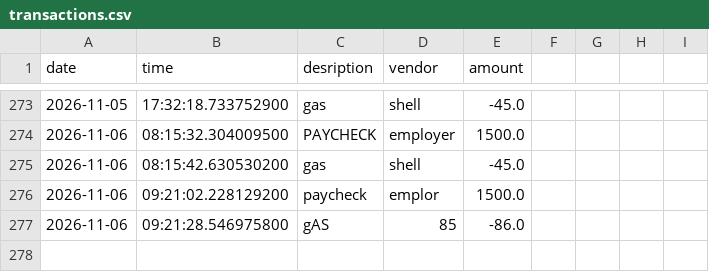
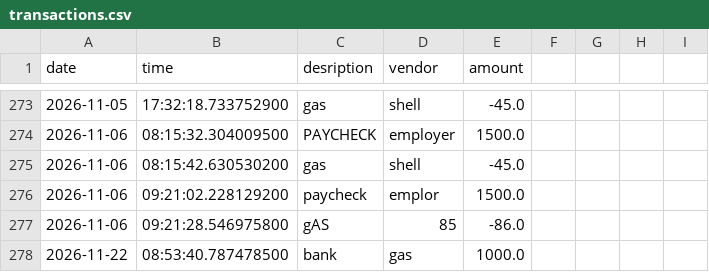
Before and after one commit to Cameronmcgill74/Bootcamp_Mcgill, a CSV file: AccountingLedger/src/main/resources/transactions.csv, drawn as a sheet; only a part is shown, gaps mark what is left out; the diff names each change by its address in the sheet, - before the commit and + after, or states it on an @@ line.

```diff
--- a/AccountingLedger/src/main/resources/transactions.csv
+++ b/AccountingLedger/src/main/resources/transactions.csv
+row 278: 2026-11-22 | 08:53:40.787478500 | bank | gas | 1000.0
```
Also changed, not shown: Dealship/src/main/inventory.csv, 7 other files.
